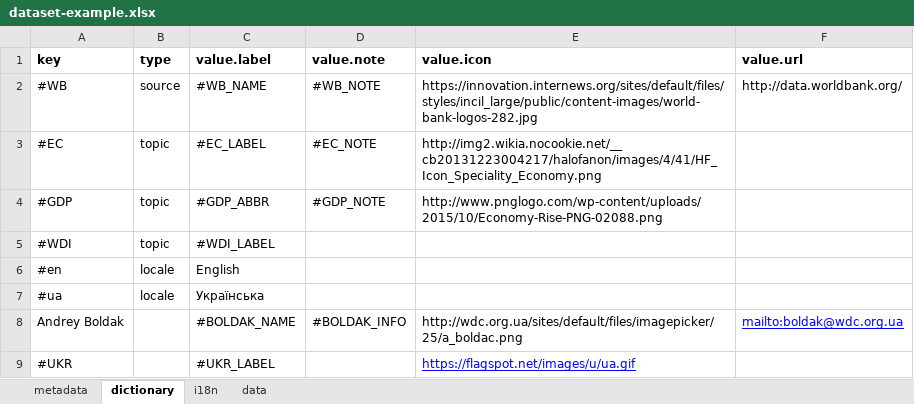
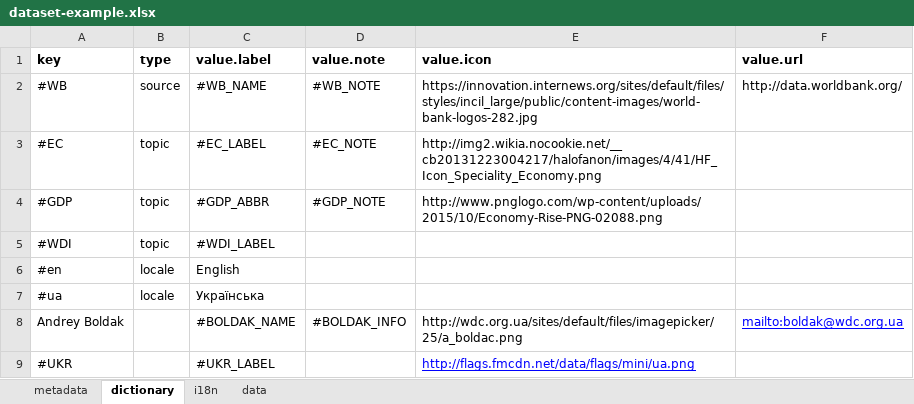
Before and after one commit to kpi-wdc/dj, an Excel workbook: wdc_libs/data-examples/dataset-example.xlsx, sheet dictionary, drawn as a sheet; values as stored, in another font and other column widths than the file's, no borders; the diff names each change by its address in the sheet, - before the commit and + after, or states it on an @@ line.

```diff
--- a/wdc_libs/data-examples/dataset-example.xlsx (sheet dictionary)
+++ b/wdc_libs/data-examples/dataset-example.xlsx (sheet dictionary)
-E9 (value.icon): https://flagspot.net/images/u/ua.gif
+E9 (value.icon): http://flags.fmcdn.net/data/flags/mini/ua.png
```
Also changed, not shown: sheet metadata, 1 other file.
